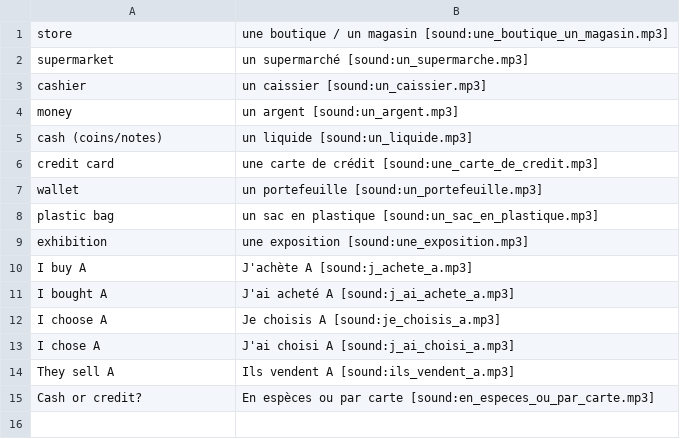
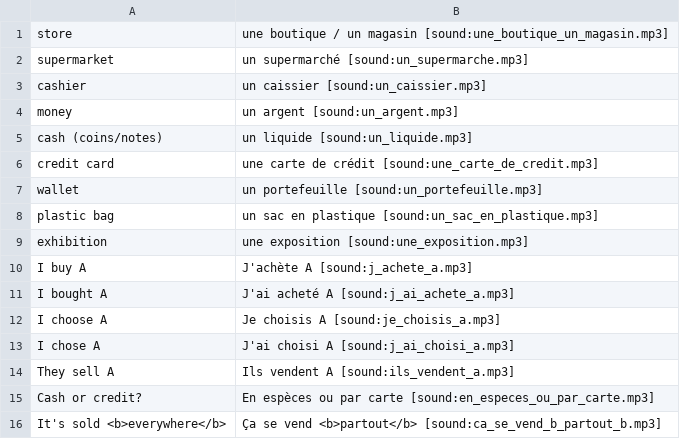
Before and after one commit to totokunaga/french, a CSV file: seed/shopping.csv, drawn as a sheet.

Commit message:
feat: add time and opinion phrases, schedule audio
Add new phrases to the friends, learn, shopping and structures decks:
"surtout", "ça signifie", "partout", "à partir de maintenant" and
"peu importe". Add "à l'avenir" to the schedule deck. Also link audio
files to the schedule vocabulary entries that had none.

```diff
--- a/seed/shopping.csv
+++ b/seed/shopping.csv
@@ -15 +15,2 @@ They sell A,Ils vendent A [sound:ils_vendent_a.mp3]
 Cash or credit?,En espèces ou par carte [sound:en_especes_ou_par_carte.mp3]
+It's sold <b>everywhere</b>,Ça se vend <b>partout</b> [sound:ca_se_vend_b_partout_b.mp3]
```
Also changed, not shown: seed/friends.csv, seed/schedule.csv, 2 other files.
